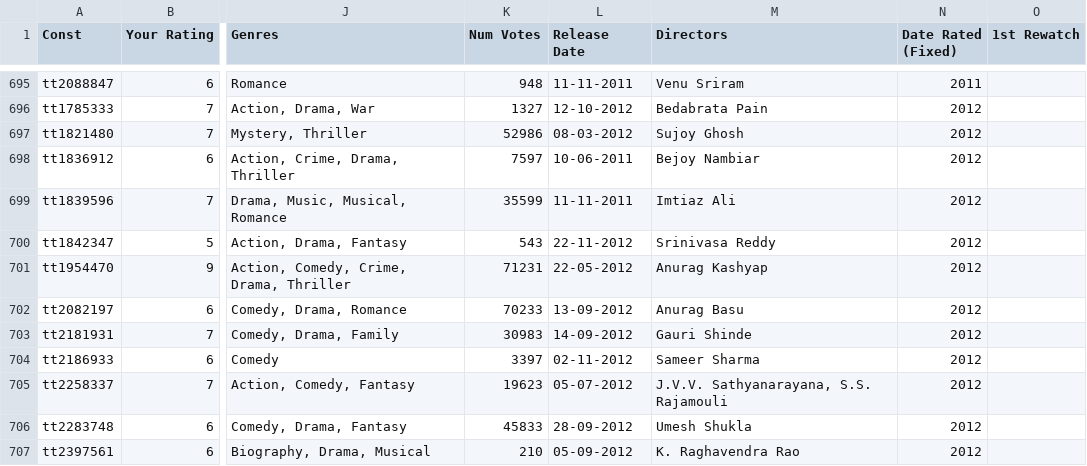
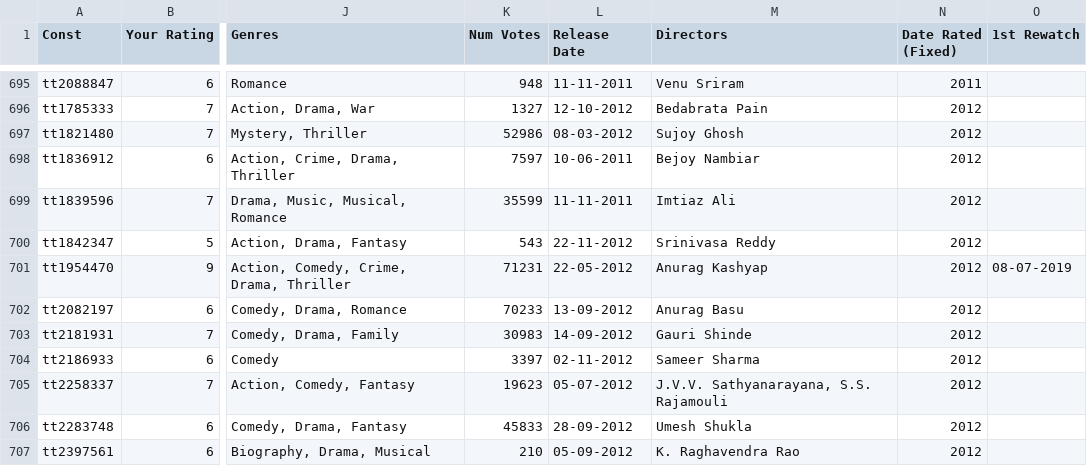
Before and after one commit to yathish1618/yathish1618.github.io, a CSV file: media-consumption/data/imdb-ratings.csv, drawn as a sheet; only a part is shown, gaps mark what is left out; the diff names each change by its address in the sheet, - before the commit and + after, or states it on an @@ line.

Commit message:
gangs of wasseypur rewatch date updated

```diff
--- a/media-consumption/data/imdb-ratings.csv
+++ b/media-consumption/data/imdb-ratings.csv
-O701 (1st Rewatch): (empty)
+O701 (1st Rewatch): 08-07-2019
```
